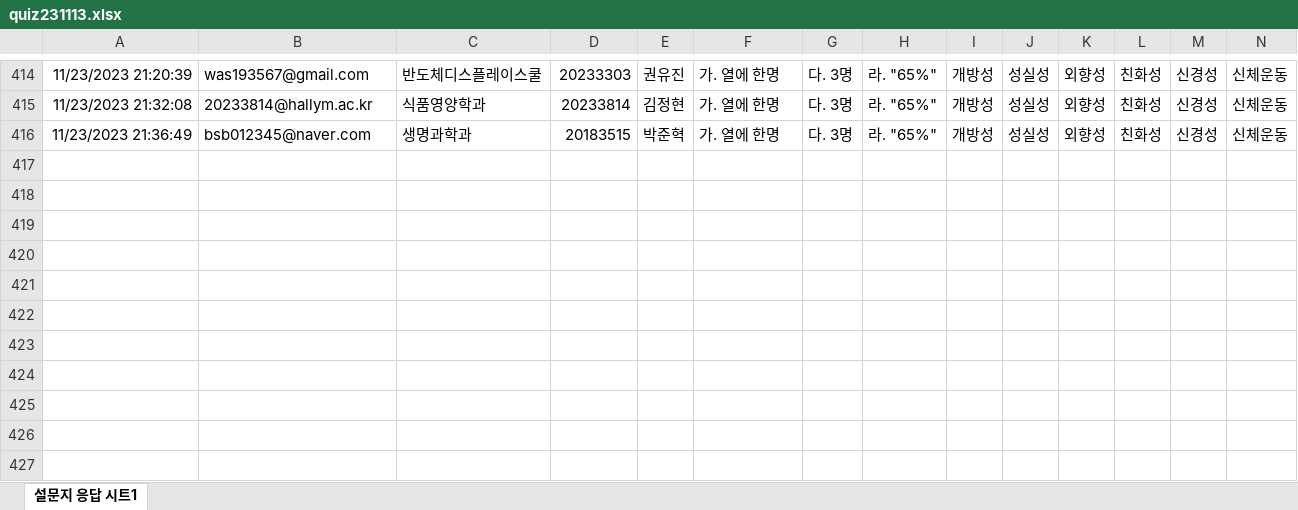
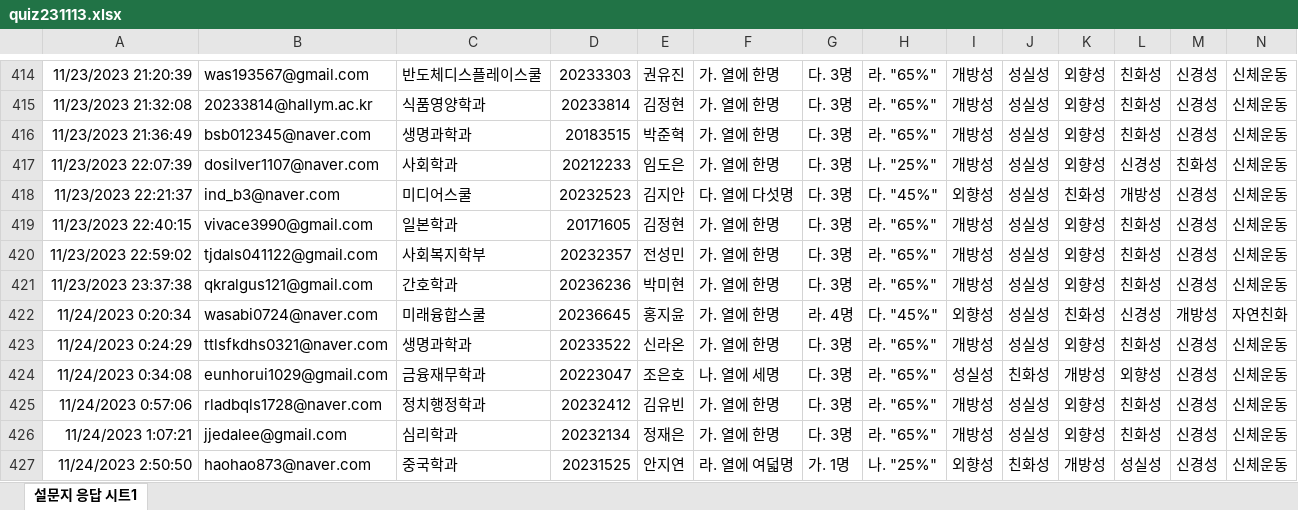
Before and after one commit to kwlee58/class202302, an Excel workbook: R/data/quiz231113.xlsx, sheet 설문지 응답 시트1, drawn as a sheet; only a part is shown, gaps mark what is left out; values as stored, in another font and other column widths than the file's, no borders; rows hold the shown columns only; the diff names each change by its address in the sheet, - before the commit and + after, or states it on an @@ line.

```diff
--- a/R/data/quiz231113.xlsx (sheet 설문지 응답 시트1)
+++ b/R/data/quiz231113.xlsx (sheet 설문지 응답 시트1)
+row 417: 11/23/2023 22:07:39 | dosilver1107@naver.com | 사회학과 | 20212233 | 임도은 | 가. 열에 한명 | 다. 3명 | 나. "25%" | 개방성 | 성실성 | 외향성 | 신경성 | 친화성 | 신체운동
+row 418: 11/23/2023 22:21:37 | ind_b3@naver.com | 미디어스쿨 | 20232523 | 김지안 | 다. 열에 다섯명 | 다. 3명 | 다. "45%" | 외향성 | 성실성 | 친화성 | 개방성 | 신경성 | 신체운동
+row 419: 11/23/2023 22:40:15 | vivace3990@gmail.com | 일본학과 | 20171605 | 김정현 | 가. 열에 한명 | 다. 3명 | 라. "65%" | 개방성 | 성실성 | 외향성 | 친화성 | 신경성 | 신체운동
+row 420: 11/23/2023 22:59:02 | tjdals041122@gmail.com | 사회복지학부 | 20232357 | 전성민 | 가. 열에 한명 | 다. 3명 | 라. "65%" | 개방성 | 성실성 | 외향성 | 친화성 | 신경성 | 신체운동
+row 421: 11/23/2023 23:37:38 | qkralgus121@gmail.com | 간호학과 | 20236236 | 박미현 | 가. 열에 한명 | 다. 3명 | 라. "65%" | 개방성 | 성실성 | 외향성 | 친화성 | 신경성 | 신체운동
+row 422: 11/24/2023 0:20:34 | wasabi0724@naver.com | 미래융합스쿨 | 20236645 | 홍지윤 | 가. 열에 한명 | 라. 4명 | 다. "45%" | 외향성 | 성실성 | 친화성 | 신경성 | 개방성 | 자연친화
+row 423: 11/24/2023 0:24:29 | ttlsfkdhs0321@naver.com | 생명과학과 | 20233522 | 신라온 | 가. 열에 한명 | 다. 3명 | 라. "65%" | 개방성 | 성실성 | 외향성 | 친화성 | 신경성 | 신체운동
+row 424: 11/24/2023 0:34:08 | eunhorui1029@gmail.com | 금융재무학과 | 20223047 | 조은호 | 나. 열에 세명 | 다. 3명 | 라. "65%" | 성실성 | 친화성 | 개방성 | 외향성 | 신경성 | 신체운동
+row 425: 11/24/2023 0:57:06 | rladbqls1728@naver.com | 정치행정학과 | 20232412 | 김유빈 | 가. 열에 한명 | 다. 3명 | 라. "65%" | 개방성 | 성실성 | 외향성 | 친화성 | 신경성 | 신체운동
+row 426: 11/24/2023 1:07:21 | jjedalee@gmail.com | 심리학과 | 20232134 | 정재은 | 가. 열에 한명 | 다. 3명 | 라. "65%" | 개방성 | 성실성 | 외향성 | 친화성 | 신경성 | 신체운동
+row 427: 11/24/2023 2:50:50 | haohao873@naver.com | 중국학과 | 20231525 | 안지연 | 라. 열에 여덟명 | 가. 1명 | 나. "25%" | 외향성 | 친화성 | 개방성 | 성실성 | 신경성 | 신체운동
```
Also changed, not shown: R/data/MW231113_tmp.xlsx, R/data/quiz231113_tmp.xlsx, 17 other files.
